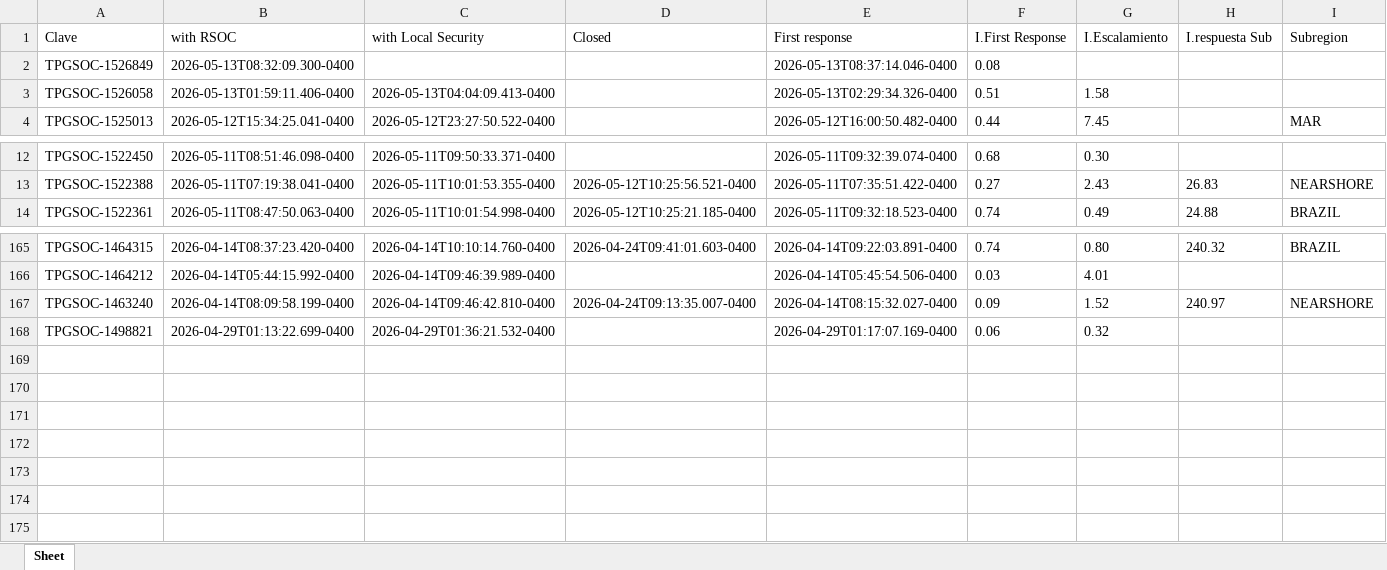
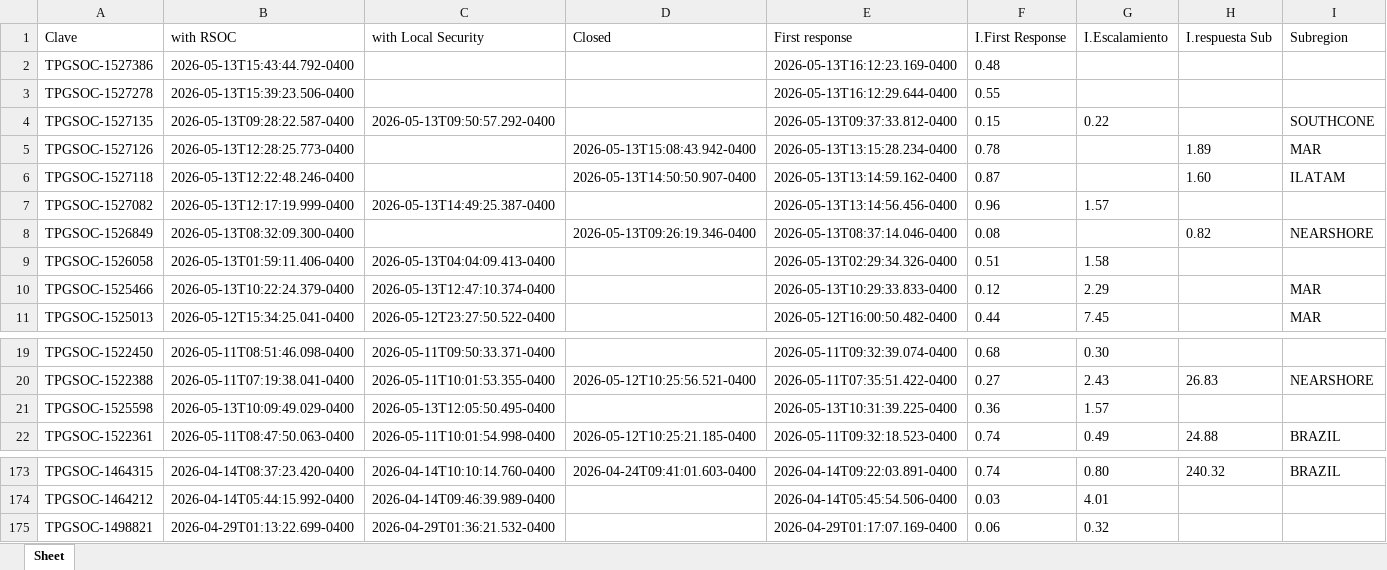
Before and after one commit to angeval25/TS, an Excel workbook: Libro1.xlsx, sheet Sheet, drawn as a sheet; only a part is shown, gaps mark what is left out; values as stored, in another font and other column widths than the file's, no borders; removed rows and columns are numbered as before the commit, all else as after; the diff names each change by its address in the sheet, - before the commit and + after, or states it on an @@ line.

Commit message:
Auto-update Libro1.xlsx 2026-05-13 21:07:30 UTC

```diff
--- a/Libro1.xlsx (sheet Sheet)
+++ b/Libro1.xlsx (sheet Sheet)
+row 2: TPGSOC-1527386 | 2026-05-13T15:43:44.792-0400 |  |  | 2026-05-13T16:12:23.169-0400 | 0.48
+row 3: TPGSOC-1527278 | 2026-05-13T15:39:23.506-0400 |  |  | 2026-05-13T16:12:29.644-0400 | 0.55
+row 4: TPGSOC-1527135 | 2026-05-13T09:28:22.587-0400 | 2026-05-13T09:50:57.292-0400 |  | 2026-05-13T09:37:33.812-0400 | 0.15 | 0.22 |  | SOUTHCONE
+row 5: TPGSOC-1527126 | 2026-05-13T12:28:25.773-0400 |  | 2026-05-13T15:08:43.942-0400 | 2026-05-13T13:15:28.234-0400 | 0.78 |  | 1.89 | MAR
+row 6: TPGSOC-1527118 | 2026-05-13T12:22:48.246-0400 |  | 2026-05-13T14:50:50.907-0400 | 2026-05-13T13:14:59.162-0400 | 0.87 |  | 1.60 | ILATAM
+row 7: TPGSOC-1527082 | 2026-05-13T12:17:19.999-0400 | 2026-05-13T14:49:25.387-0400 |  | 2026-05-13T13:14:56.456-0400 | 0.96 | 1.57
-D8 (Closed): (empty)
+D8 (Closed): 2026-05-13T09:26:19.346-0400
-H8 (I.respuesta Sub): (empty)
+H8 (I.respuesta Sub): 0.82
-I8 (Subregion): (empty)
+I8 (Subregion): NEARSHORE
+row 10: TPGSOC-1525466 | 2026-05-13T10:22:24.379-0400 | 2026-05-13T12:47:10.374-0400 |  | 2026-05-13T10:29:33.833-0400 | 0.12 | 2.29 |  | MAR
+row 21: TPGSOC-1525598 | 2026-05-13T10:09:49.029-0400 | 2026-05-13T12:05:50.495-0400 |  | 2026-05-13T10:31:39.225-0400 | 0.36 | 1.57
-row 167: TPGSOC-1463240 | 2026-04-14T08:09:58.199-0400 | 2026-04-14T09:46:42.810-0400 | 2026-04-24T09:13:35.007-0400 | 2026-04-14T08:15:32.027-0400 | 0.09 | 1.52 | 240.97 | NEARSHORE
```
